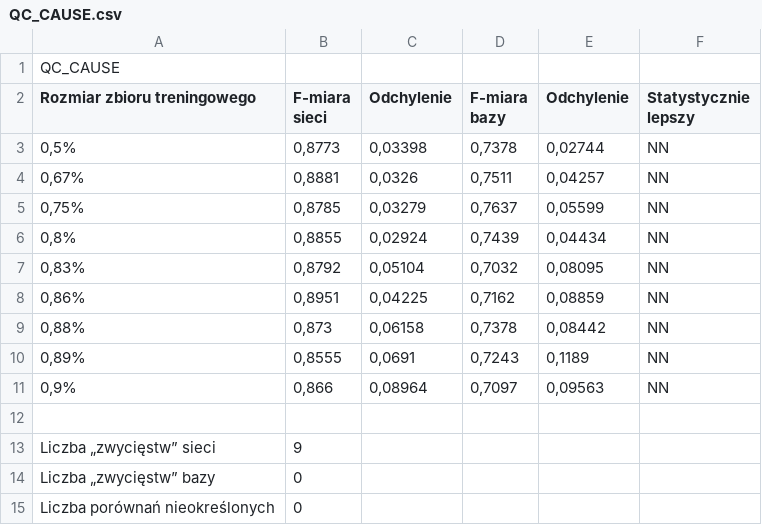
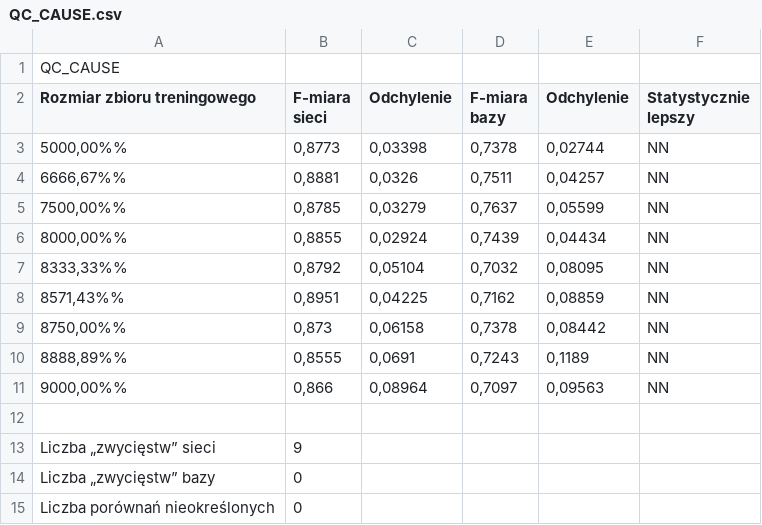
Before and after one commit to PWr-Projects-For-Courses/NLP, a CSV file: question_classification/QC_CAUSE.csv, drawn as a sheet.

```diff
--- a/question_classification/QC_CAUSE.csv
+++ b/question_classification/QC_CAUSE.csv
@@ -2,11 +2,11 @@ QC_CAUSE
 Rozmiar zbioru treningowego;F-miara sieci;Odchylenie;F-miara bazy;Odchylenie;Statystycznie lepszy
-0,5%;0,8773;0,03398;0,7378;0,02744;NN
-0,67%;0,8881;0,0326;0,7511;0,04257;NN
-0,75%;0,8785;0,03279;0,7637;0,05599;NN
-0,8%;0,8855;0,02924;0,7439;0,04434;NN
-0,83%;0,8792;0,05104;0,7032;0,08095;NN
-0,86%;0,8951;0,04225;0,7162;0,08859;NN
-0,88%;0,873;0,06158;0,7378;0,08442;NN
-0,89%;0,8555;0,0691;0,7243;0,1189;NN
-0,9%;0,866;0,08964;0,7097;0,09563;NN
+5000,00%%;0,8773;0,03398;0,7378;0,02744;NN
+6666,67%%;0,8881;0,0326;0,7511;0,04257;NN
+7500,00%%;0,8785;0,03279;0,7637;0,05599;NN
+8000,00%%;0,8855;0,02924;0,7439;0,04434;NN
+8333,33%%;0,8792;0,05104;0,7032;0,08095;NN
+8571,43%%;0,8951;0,04225;0,7162;0,08859;NN
+8750,00%%;0,873;0,06158;0,7378;0,08442;NN
+8888,89%%;0,8555;0,0691;0,7243;0,1189;NN
+9000,00%%;0,866;0,08964;0,7097;0,09563;NN
 
```
Also changed, not shown: question_classification/QC_DECISION.csv, question_classification/QC_DEF.csv, 12 other files.
